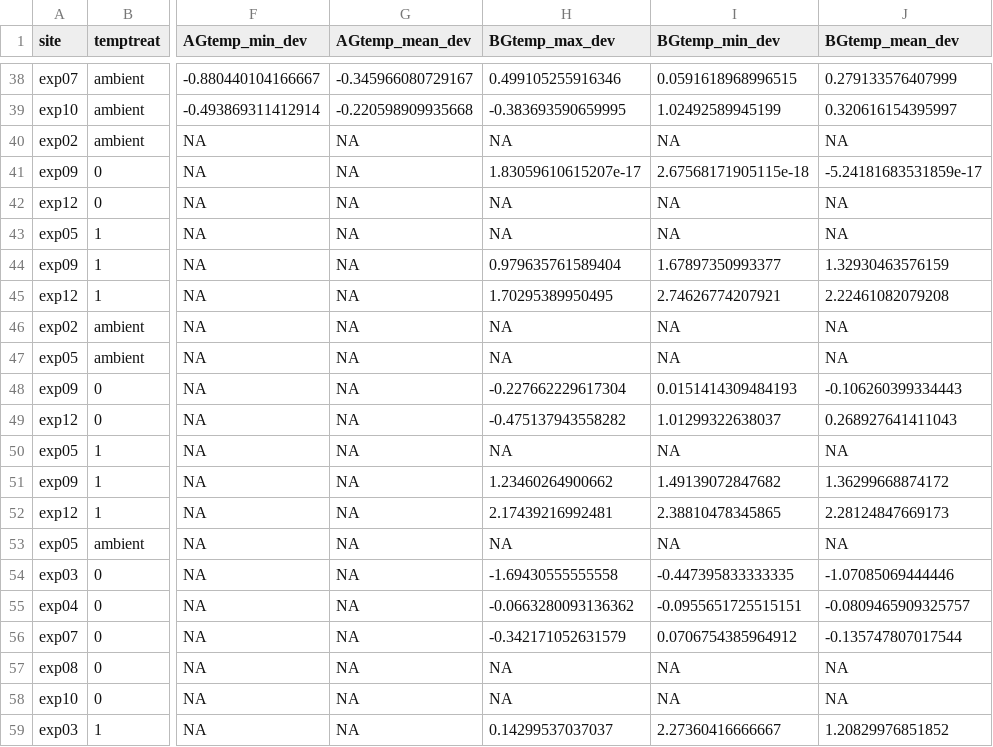
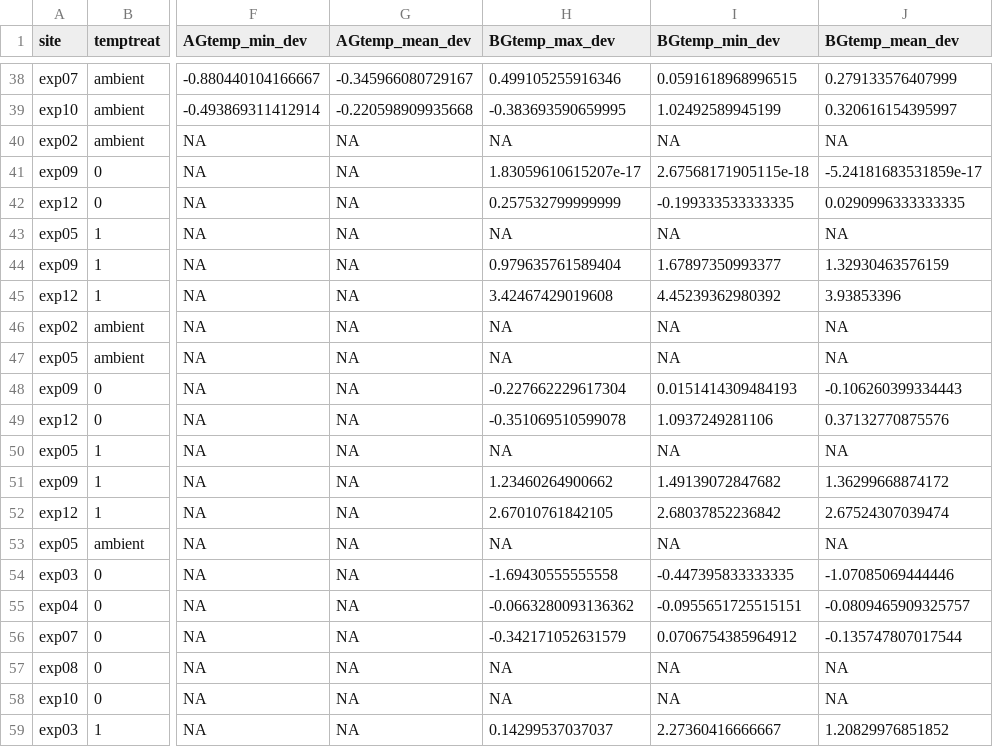
Before and after one commit to AileneKane/radcliffe, a CSV file: Analyses/EffectiveWarming_Treatment.csv, drawn as a sheet; only a part is shown, gaps mark what is left out; the diff covers the shown part only; the diff names each change by its address in the sheet, - before the commit and + after, or states it on an @@ line.

```diff
--- a/Analyses/EffectiveWarming_Treatment.csv
+++ b/Analyses/EffectiveWarming_Treatment.csv
-H42 (BGtemp_max_dev): NA
+H42 (BGtemp_max_dev): 0.257532799999999
-I42 (BGtemp_min_dev): NA
+I42 (BGtemp_min_dev): -0.199333533333335
-J42 (BGtemp_mean_dev): NA
+J42 (BGtemp_mean_dev): 0.0290996333333335
-H45 (BGtemp_max_dev): 1.70295389950495
+H45 (BGtemp_max_dev): 3.42467429019608
-I45 (BGtemp_min_dev): 2.74626774207921
+I45 (BGtemp_min_dev): 4.45239362980392
-J45 (BGtemp_mean_dev): 2.22461082079208
+J45 (BGtemp_mean_dev): 3.93853396
-H49 (BGtemp_max_dev): -0.475137943558282
+H49 (BGtemp_max_dev): -0.351069510599078
-I49 (BGtemp_min_dev): 1.01299322638037
+I49 (BGtemp_min_dev): 1.0937249281106
-J49 (BGtemp_mean_dev): 0.268927641411043
+J49 (BGtemp_mean_dev): 0.37132770875576
-H52 (BGtemp_max_dev): 2.17439216992481
+H52 (BGtemp_max_dev): 2.67010761842105
-I52 (BGtemp_min_dev): 2.38810478345865
+I52 (BGtemp_min_dev): 2.68037852236842
-J52 (BGtemp_mean_dev): 2.28124847669173
+J52 (BGtemp_mean_dev): 2.67524307039474
```
Also changed, not shown: 24 edited cells elsewhere in this file, Analyses/EffectiveWarming_Plot.csv, 1 other file.
